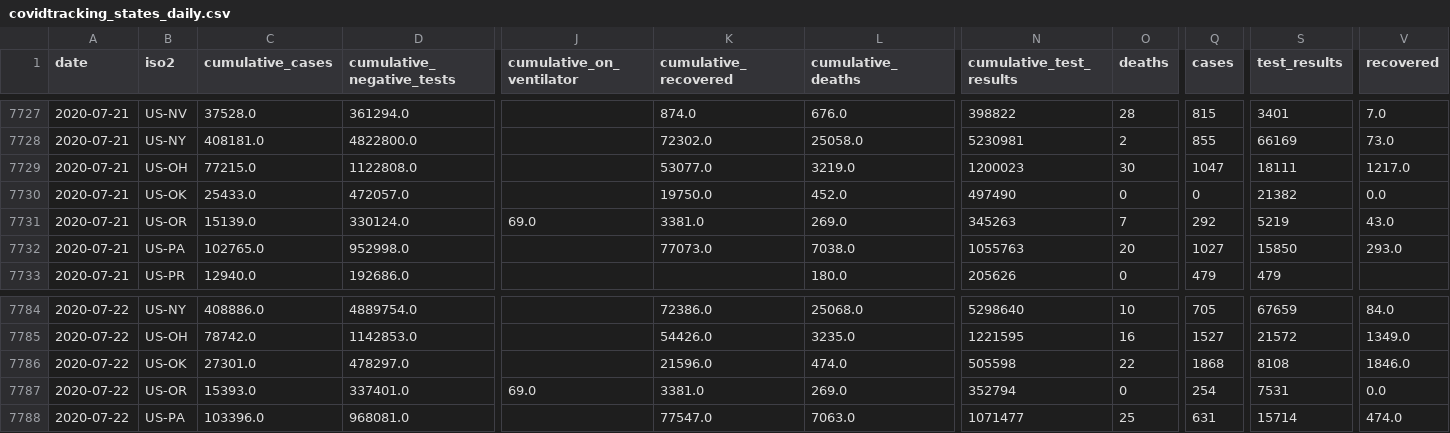
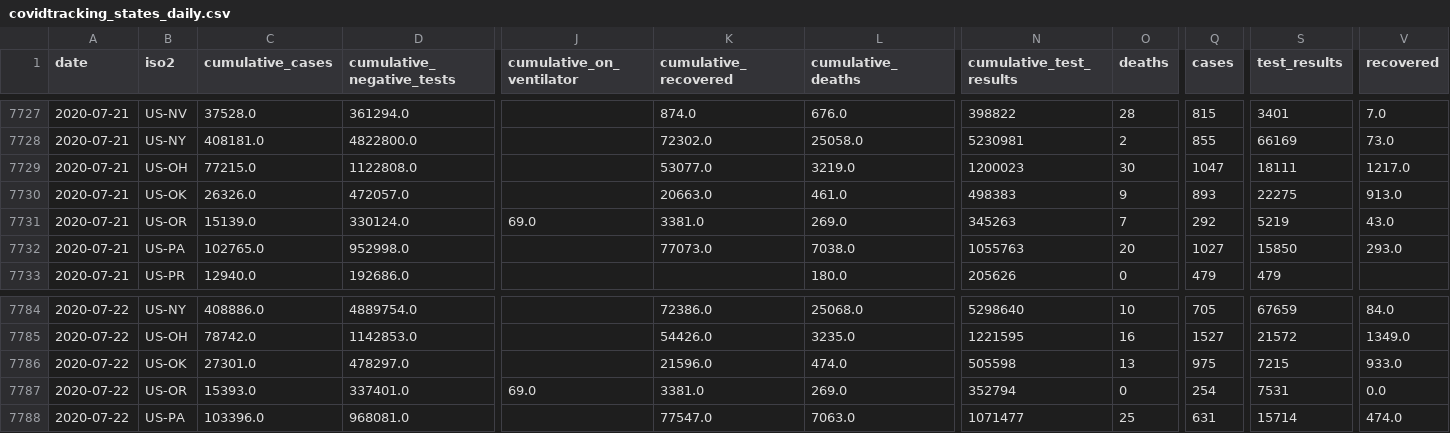
Before and after one commit to kmatarese/glide-covid-19, a CSV file: glide_covid_19/data/covidtracking_states_daily.csv, drawn as a sheet; only a part is shown, gaps mark what is left out; the diff names each change by its address in the sheet, - before the commit and + after, or states it on an @@ line.

```diff
--- a/glide_covid_19/data/covidtracking_states_daily.csv
+++ b/glide_covid_19/data/covidtracking_states_daily.csv
-C7730 (cumulative_cases): 25433.0
+C7730 (cumulative_cases): 26326.0
-K7730 (cumulative_recovered): 19750.0
+K7730 (cumulative_recovered): 20663.0
-L7730 (cumulative_deaths): 452.0
+L7730 (cumulative_deaths): 461.0
-N7730 (cumulative_test_results): 497490
+N7730 (cumulative_test_results): 498383
-O7730 (deaths): 0
+O7730 (deaths): 9
-Q7730 (cases): 0
+Q7730 (cases): 893
-S7730 (test_results): 21382
+S7730 (test_results): 22275
-V7730 (recovered): 0.0
+V7730 (recovered): 913.0
-O7786 (deaths): 22
+O7786 (deaths): 13
-Q7786 (cases): 1868
+Q7786 (cases): 975
-S7786 (test_results): 8108
+S7786 (test_results): 7215
-V7786 (recovered): 1846.0
+V7786 (recovered): 933.0
```
Also changed, not shown: 2 other files.
